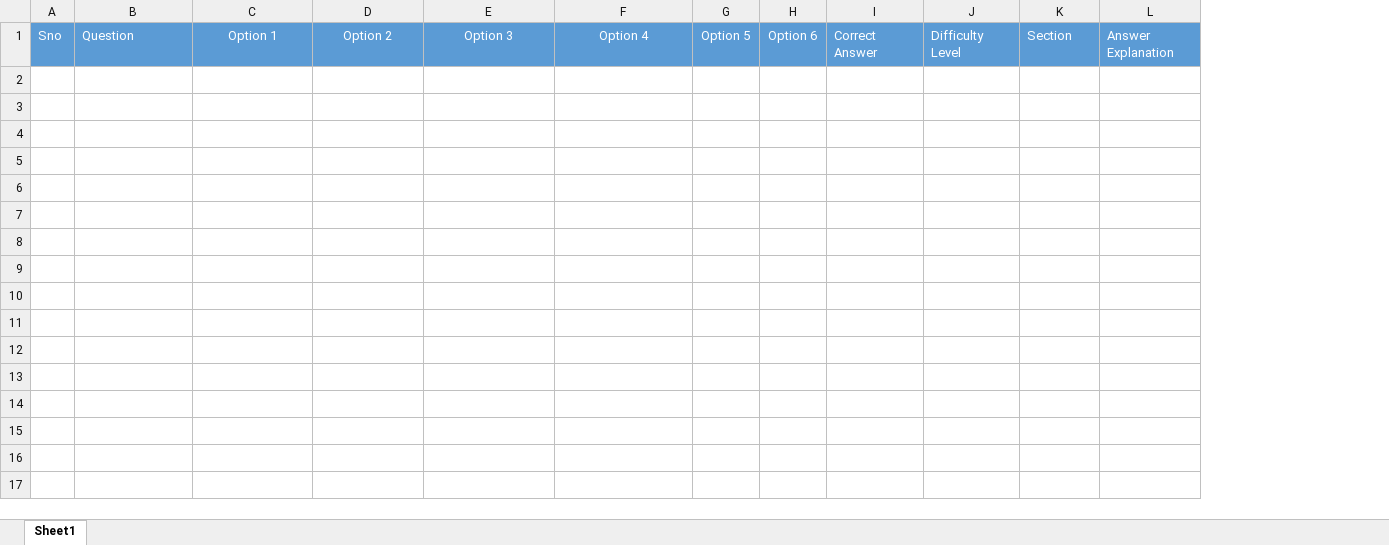
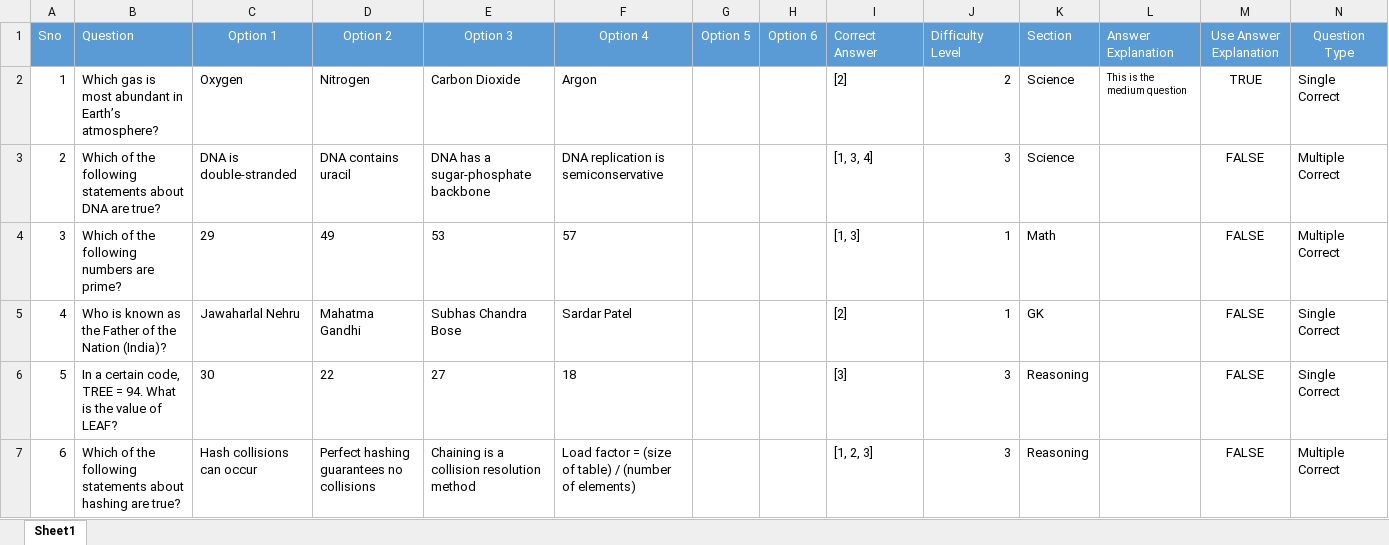
Before and after one commit to ajaykumardw/nextjs_lms_project, an Excel workbook: public/sample/QuizSection.xlsx, sheet Sheet1, drawn as a sheet; values as stored, in another font and other column widths than the file's, no borders; the diff names each change by its address in the sheet, - before the commit and + after, or states it on an @@ line.

Commit message:
Changes of quiz and scorm

```diff
--- a/public/sample/QuizSection.xlsx (sheet Sheet1)
+++ b/public/sample/QuizSection.xlsx (sheet Sheet1)
+column M (Use Answer Explanation), empty
+column N (Question Type), empty
+row 2: 1 | Which gas is most abundant in Earth’s atmosphere? | Oxygen | Nitrogen | Carbon Dioxide | Argon |  |  | [2] | 2 | Science | This is the medium question | TRUE | Single Correct
+row 3: 2 | Which of the following statements about DNA are true? | DNA is double-stranded | DNA contains uracil | DNA has a sugar-phosphate backbone | DNA replication is semiconservative |  |  | [1, 3, 4] | 3 | Science |  | FALSE | Multiple Correct
+row 4: 3 | Which of the following numbers are prime? | 29 | 49 | 53 | 57 |  |  | [1, 3] | 1 | Math |  | FALSE | Multiple Correct
+row 5: 4 | Who is known as the Father of the Nation (India)? | Jawaharlal Nehru | Mahatma Gandhi | Subhas Chandra Bose | Sardar Patel |  |  | [2] | 1 | GK |  | FALSE | Single Correct
+row 6: 5 | In a certain code, TREE = 94. What is the value of LEAF? | 30 | 22 | 27 | 18 |  |  | [3] | 3 | Reasoning |  | FALSE | Single Correct
+row 7: 6 | Which of the following statements about hashing are true? | Hash collisions can occur | Perfect hashing guarantees no collisions | Chaining is a collision resolution method | Load factor = (size of table) / (number of elements) |  |  | [1, 2, 3] | 3 | Reasoning |  | FALSE | Multiple Correct
```
Also changed, not shown: 12 other files.
